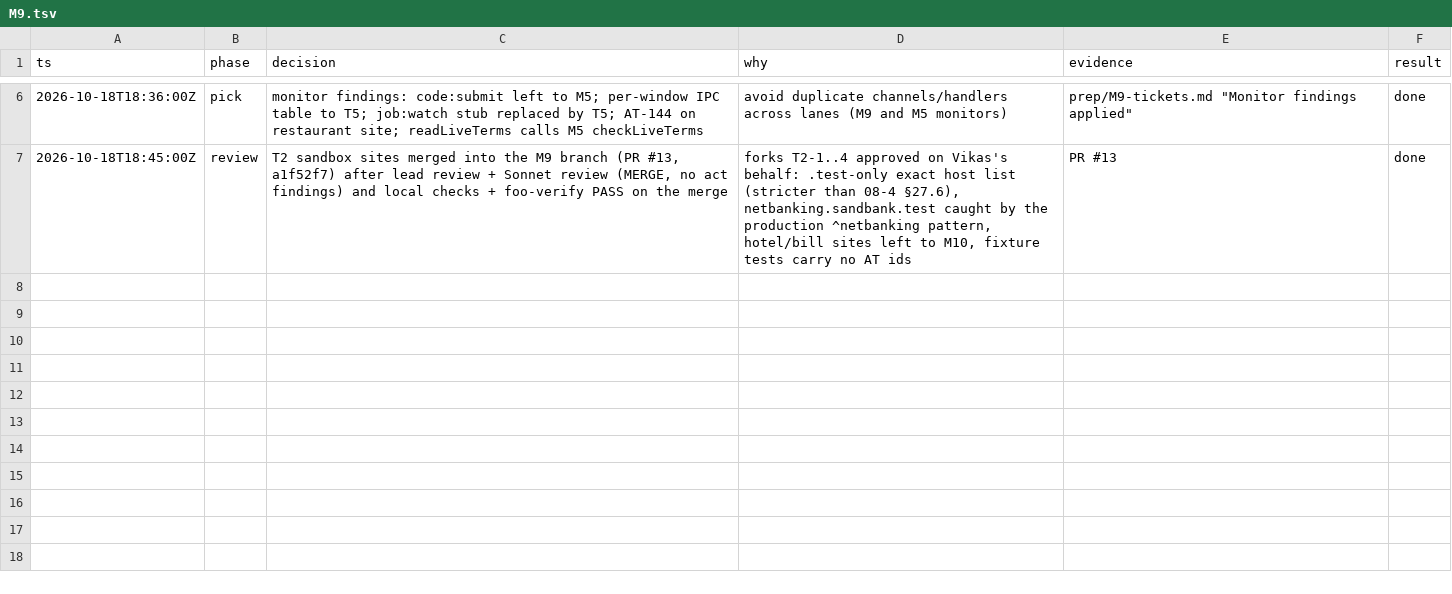
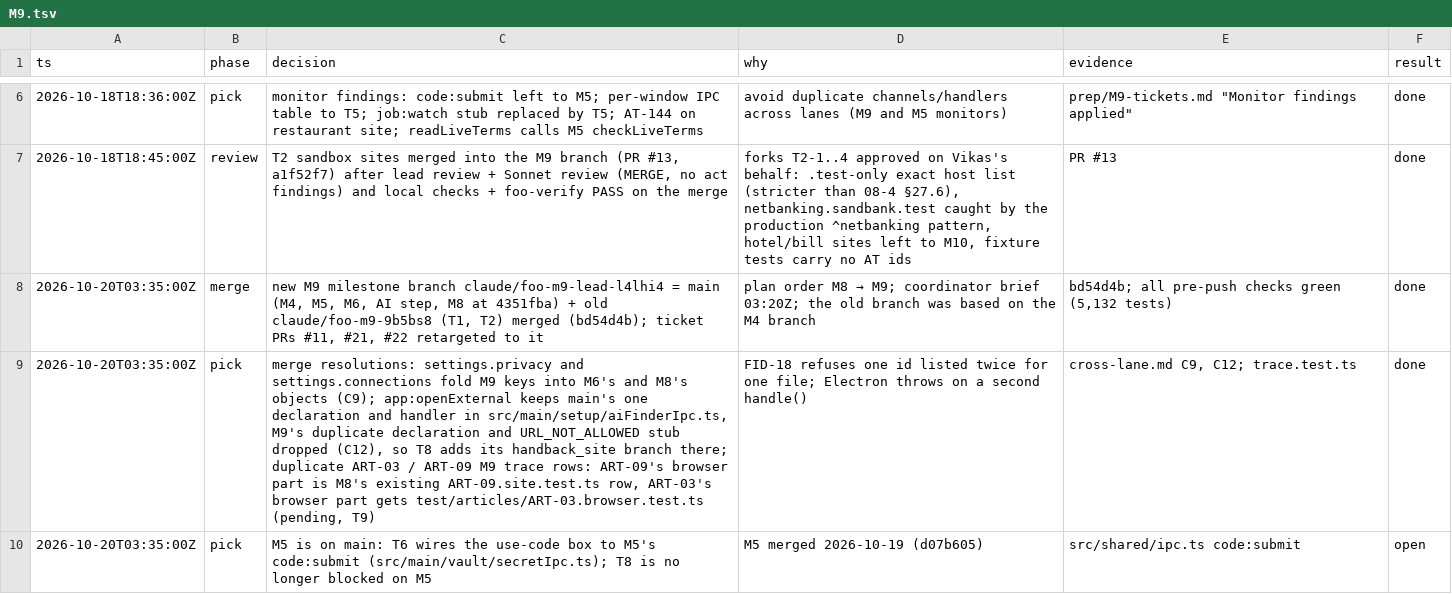
Before and after one commit to vikas53953/foo-agent, a TSV file: docs/decisions/M9.tsv, drawn as a sheet; only a part is shown, gaps mark what is left out; the diff names each change by its address in the sheet, - before the commit and + after, or states it on an @@ line.

```diff
--- a/docs/decisions/M9.tsv
+++ b/docs/decisions/M9.tsv
+row 8: 2026-10-20T03:35:00Z | merge | new M9 milestone branch claude/foo-m9-lead-l4lhi4 = main (M4, M5, M6, AI step, M8 at 4351fba) + old claude/foo-m9-9b5bs8 (T1, T2) merged (bd54d4b); ticket PRs #11, #21, #22 retargeted to it | plan order M8 → M9; coordinator brief 03:20Z; the old branch was based on the M4 branch | bd54d4b; all pre-push checks green (5,132 tests) | done
+row 9: 2026-10-20T03:35:00Z | pick | merge resolutions: settings.privacy and settings.connections fold M9 keys into M6's and M8's objects (C9); app:openExternal keeps main's one declaration and handler in src/main/setup/aiFinderIpc.ts, M9's duplicate declaration and URL_NOT_ALLOWED stub dropped (C12), so T8 adds its handback_site branch there; duplicate ART-03 / ART-09 M9 trace rows: ART-09's browser part is M8's existing ART-09.site.test.ts row, ART-03's browser part gets test/articles/ART-03.browser.test.ts (pending, T9) | FID-18 refuses one id listed twice for one file; Electron throws on a second handle() | cross-lane.md C9, C12; trace.test.ts | done
+row 10: 2026-10-20T03:35:00Z | pick | M5 is on main: T6 wires the use-code box to M5's code:submit (src/main/vault/secretIpc.ts); T8 is no longer blocked on M5 | M5 merged 2026-10-19 (d07b605) | src/shared/ipc.ts code:submit | open
```
